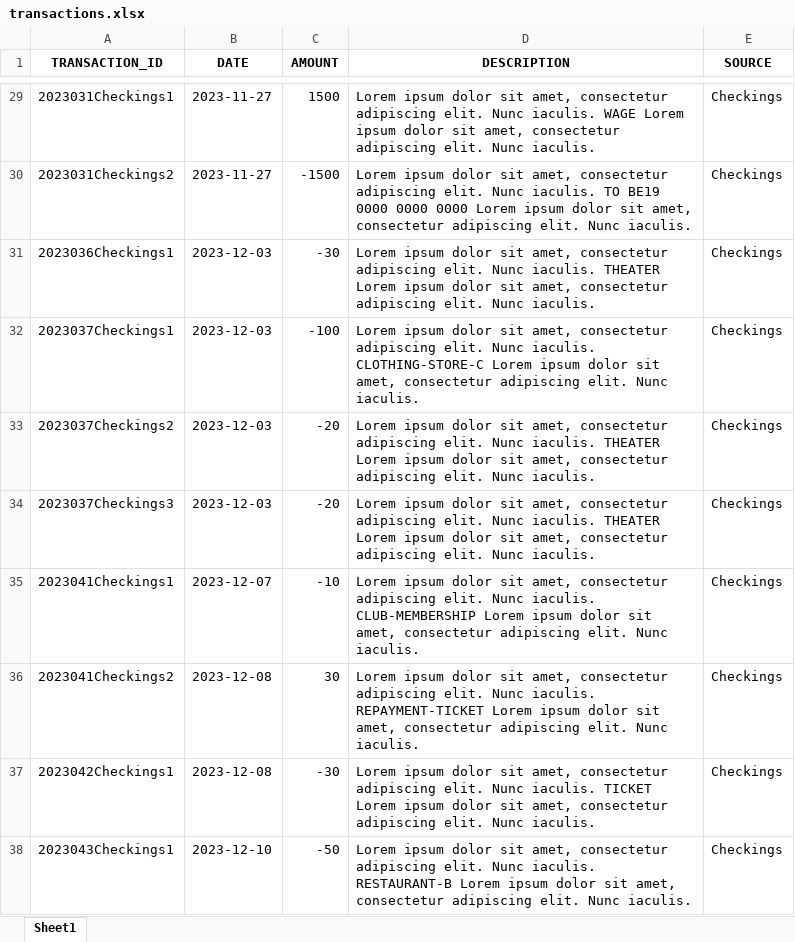
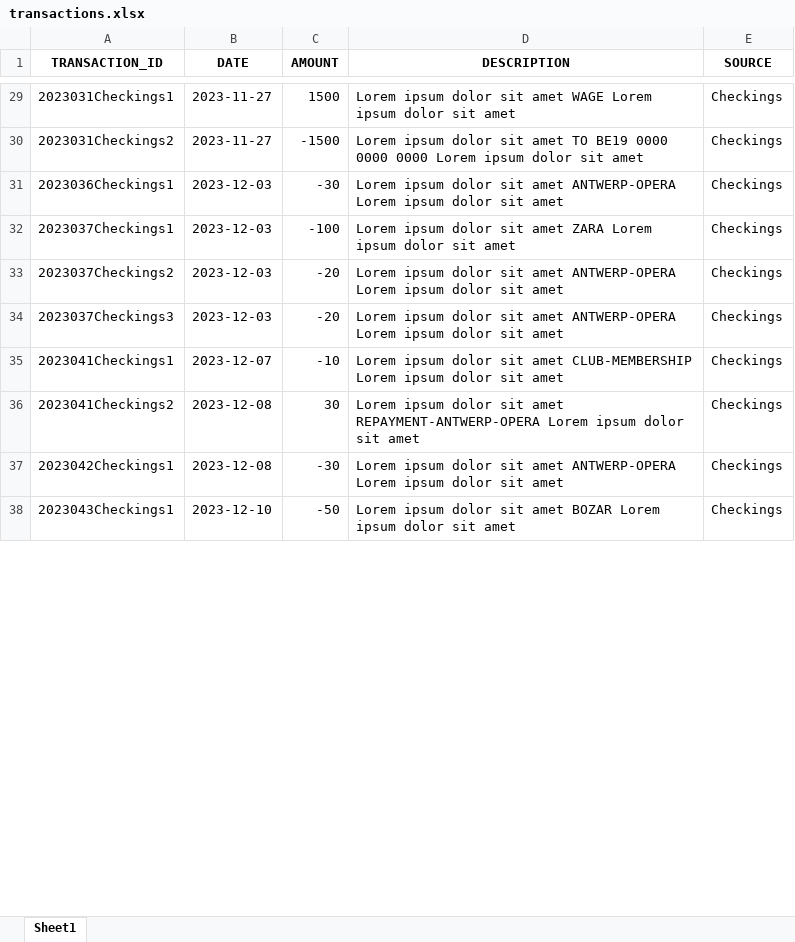
Before and after one commit to arthurmoreno/personal-finance-dashboard, an Excel workbook: example_resources/raw/transactions.xlsx, sheet Sheet1, drawn as a sheet; only a part is shown, gaps mark what is left out; values as stored, in another font and other column widths than the file's, no borders; the diff covers the shown part only; the diff names each change by its address in the sheet, - before the commit and + after, or states it on an @@ line.

Commit message:
simpify transactions

```diff
--- a/example_resources/raw/transactions.xlsx (sheet Sheet1)
+++ b/example_resources/raw/transactions.xlsx (sheet Sheet1)
-D29 (DESCRIPTION): …dolor sit amet, consectetur adipiscing elit. Nunc iaculis. WAGE Lorem ipsum dolor sit amet, consectetur adipiscing elit. Nunc iaculis.
+D29 (DESCRIPTION): …dolor sit amet WAGE Lorem ipsum dolor sit amet
-D30 (DESCRIPTION): …dolor sit amet, consectetur adipiscing elit. Nunc iaculis. TO BE19 0000 0000 0000 Lorem ipsum dolor sit amet, consectetur adipiscing elit. Nunc iaculis.
+D30 (DESCRIPTION): …dolor sit amet TO BE19 0000 0000 0000 Lorem ipsum dolor sit amet
-D31 (DESCRIPTION): …dolor sit amet, consectetur adipiscing elit. Nunc iaculis. THEATER Lorem ipsum dolor sit amet, consectetur adipiscing elit. Nunc iaculis.
+D31 (DESCRIPTION): …dolor sit amet ANTWERP-OPERA Lorem ipsum dolor sit amet
-D32 (DESCRIPTION): …dolor sit amet, consectetur adipiscing elit. Nunc iaculis. CLOTHING-STORE-C Lorem ipsum dolor sit amet, consectetur adipiscing elit. Nunc iaculis.
+D32 (DESCRIPTION): …dolor sit amet ZARA Lorem ipsum dolor sit amet
-D33:D34 (DESCRIPTION): …dolor sit amet, consectetur adipiscing elit. Nunc iaculis. THEATER Lorem ipsum dolor sit amet, consectetur adipiscing elit. Nunc iaculis.
+D33:D34 (DESCRIPTION): …dolor sit amet ANTWERP-OPERA Lorem ipsum dolor sit amet
-D35 (DESCRIPTION): …dolor sit amet, consectetur adipiscing elit. Nunc iaculis. CLUB-MEMBERSHIP Lorem ipsum dolor sit amet, consectetur adipiscing elit. Nunc iaculis.
+D35 (DESCRIPTION): …dolor sit amet CLUB-MEMBERSHIP Lorem ipsum dolor sit amet
-D36 (DESCRIPTION): …dolor sit amet, consectetur adipiscing elit. Nunc iaculis. REPAYMENT-TICKET Lorem ipsum dolor sit amet, consectetur adipiscing elit. Nunc iaculis.
+D36 (DESCRIPTION): …dolor sit amet REPAYMENT-ANTWERP-OPERA Lorem ipsum dolor sit amet
-D37 (DESCRIPTION): …dolor sit amet, consectetur adipiscing elit. Nunc iaculis. TICKET Lorem ipsum dolor sit amet, consectetur adipiscing elit. Nunc iaculis.
+D37 (DESCRIPTION): …dolor sit amet ANTWERP-OPERA Lorem ipsum dolor sit amet
-D38 (DESCRIPTION): …dolor sit amet, consectetur adipiscing elit. Nunc iaculis. RESTAURANT-B Lorem ipsum dolor sit amet, consectetur adipiscing elit. Nunc iaculis.
+D38 (DESCRIPTION): …dolor sit amet BOZAR Lorem ipsum dolor sit amet
```
Also changed, not shown: 35 edited cells elsewhere in this sheet, 1 other file.
